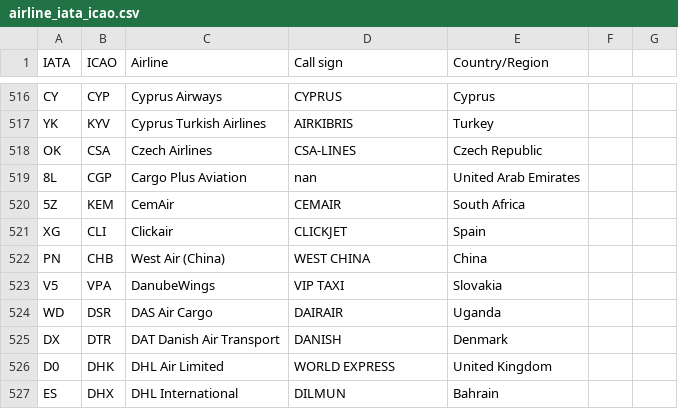
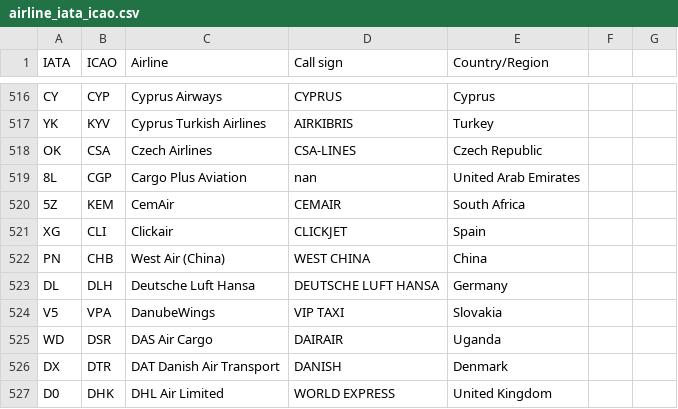
Before and after one commit to shekarpathi/dullesArrivals, a CSV file: airline_iata_icao.csv, drawn as a sheet; only a part is shown, gaps mark what is left out; the shorter side is filled out with more unchanged rows.

Commit message:
Added Airline IATA / ICAO codes csv file

```diff
--- a/airline_iata_icao.csv
+++ b/airline_iata_icao.csv
@@ -522,2 +522,3 @@ XG,CLI,Clickair,CLICKJET,Spain
 PN,CHB,West Air (China),WEST CHINA,China
+DL,DLH,Deutsche Luft Hansa,DEUTSCHE LUFT HANSA,Germany
 V5,VPA,DanubeWings,VIP TAXI,Slovakia
```
